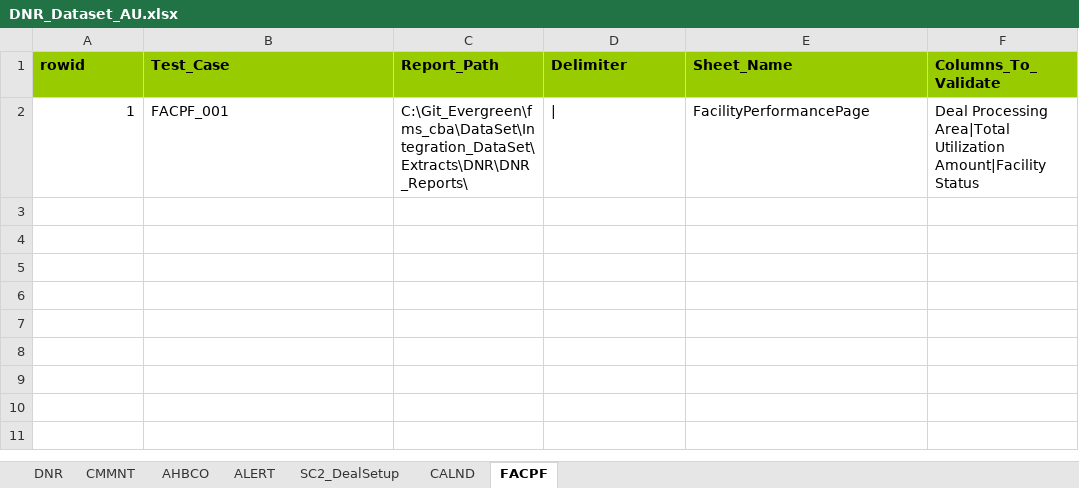
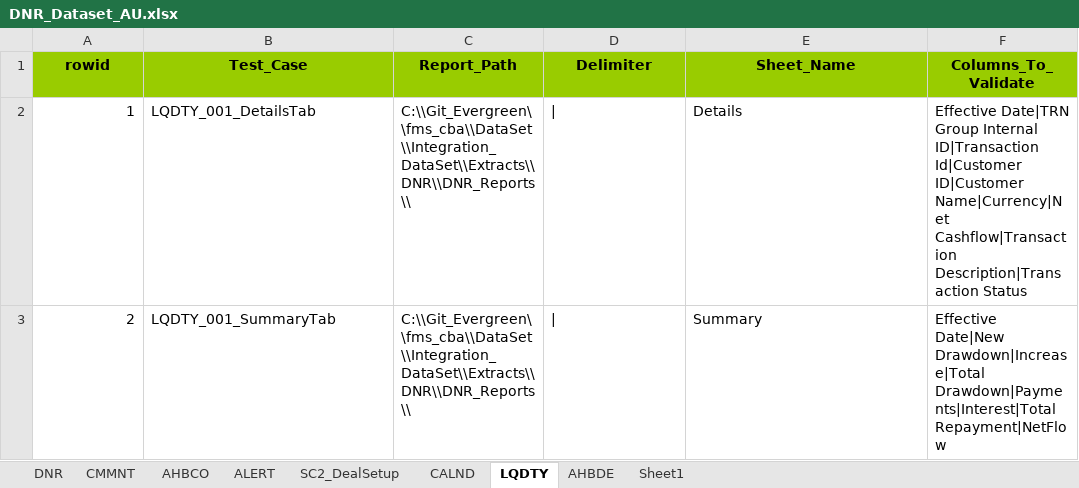
Before and after one commit to shirleenhong/automation-loan-application-cba, an Excel workbook: DataSet/Integration_DataSet/Extracts/DNR/DNR_Dataset_AU.xlsx, sheet LQDTY, drawn as a sheet; values as stored, in another font and other column widths than the file's, no borders; the diff names each change by its address in the sheet, - before the commit and + after, or states it on an @@ line.

```diff
--- a/DataSet/Integration_DataSet/Extracts/DNR/DNR_Dataset_AU.xlsx (sheet LQDTY)
+++ b/DataSet/Integration_DataSet/Extracts/DNR/DNR_Dataset_AU.xlsx (sheet LQDTY)
-sheet tab: FACPF
+sheet tab: LQDTY
+sheet tab: AHBDE
+sheet tab: Sheet1
-A1:F1 alignment: left
+A1:F1 alignment: center
-B2 (Test_Case): FACPF_001
+B2 (Test_Case): LQDTY_001_DetailsTab
-C2 (Report_Path): C:\Git_Evergreen\fms_cba\DataSet\Integration_DataSet\Extracts\DNR\DNR_Reports\
+C2 (Report_Path): C:\\Git_Evergreen\\fms_cba\\DataSet\\Integration_DataSet\\Extracts\\DNR\\DNR_Reports\\
-E2 (Sheet_Name): FacilityPerformancePage
+E2 (Sheet_Name): Details
-F2 (Columns_To_Validate): Deal Processing Area|Total Utilization Amount|Facility Status
+F2 (Columns_To_Validate): Effective Date|TRN Group Internal ID|Transaction Id|Customer ID|Customer Name|Currency|Net Cashflow|Transaction Description|Transaction Status
+row 3: 2 | LQDTY_001_SummaryTab | C:\\Git_Evergreen\\fms_cba\\DataSet\\Integration_DataSet\\Extracts\\DNR\\DNR_Reports\\ | | | Summary | Effective Date|New Drawdown|Increase|Total Drawdown|Payments|Interest|Total Repayment|NetFlow
```
Also changed, not shown: sheet ALERT.
